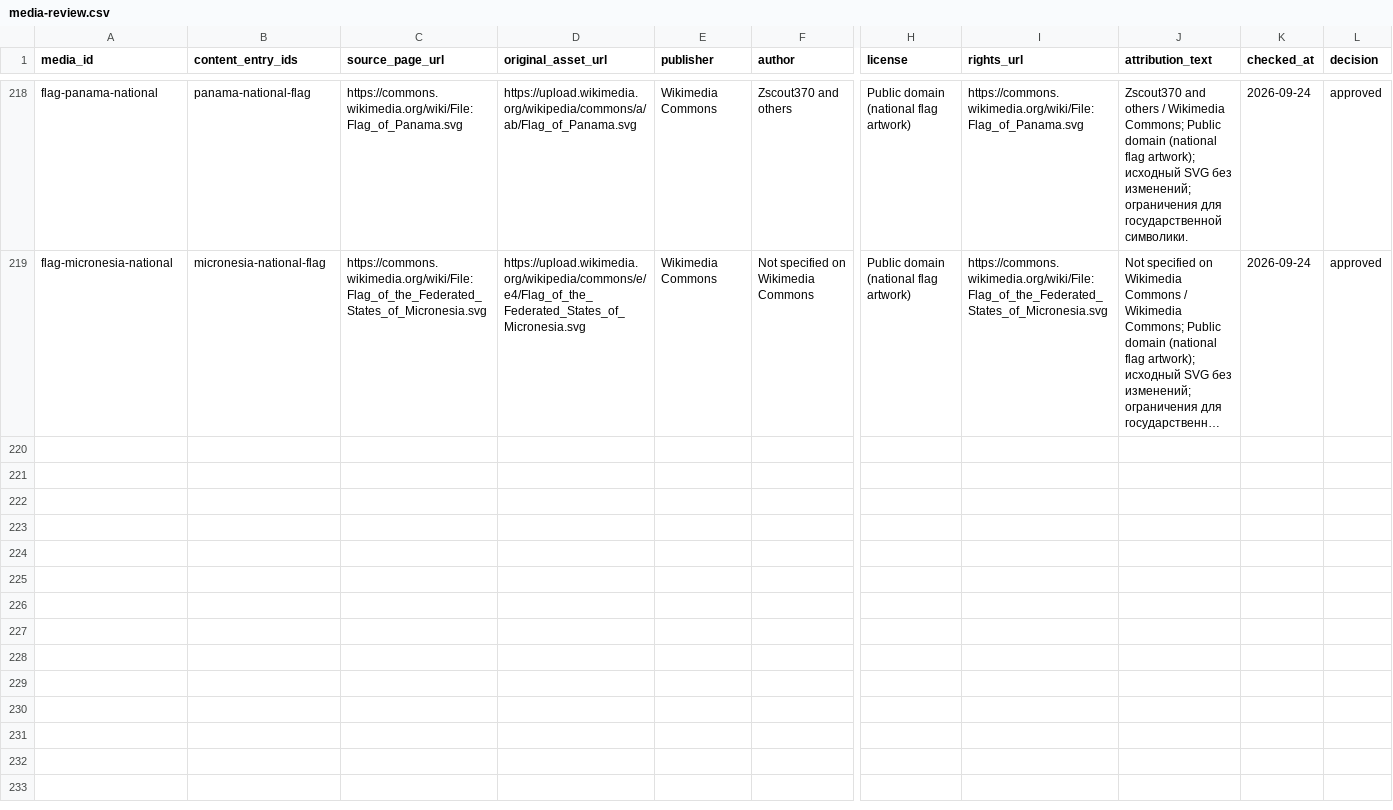
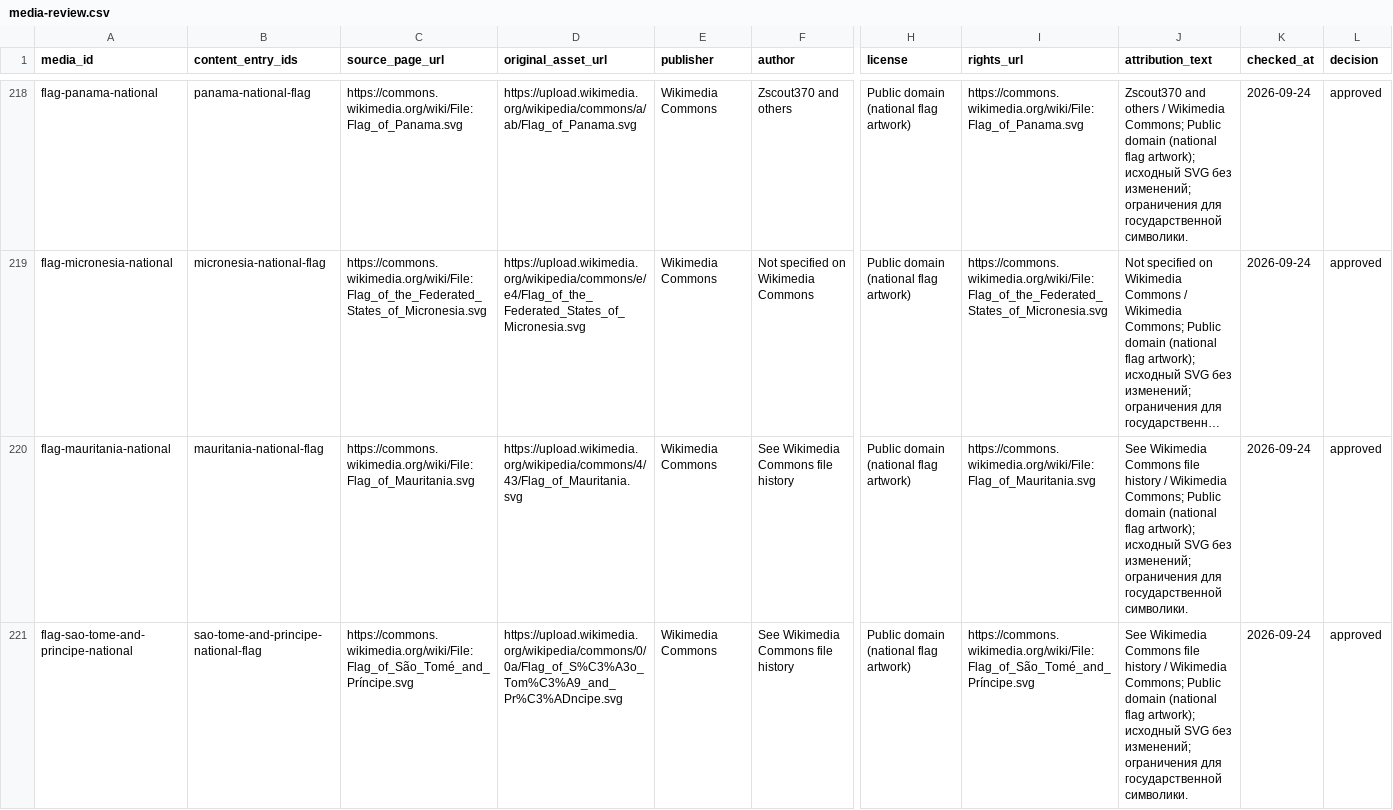
Before and after one commit to dmitrywroclaw-commits/GeoTrainer, a CSV file: content/research/media-review.csv, drawn as a sheet; only a part is shown, gaps mark what is left out; long unchanged cells end in …; rows hold the shown columns only; the diff covers the shown part only; the diff names each change by its address in the sheet, - before the commit and + after, or states it on an @@ line.

Commit message:
Add four sourced flags including Mauritania and Kuwait

```diff
--- a/content/research/media-review.csv
+++ b/content/research/media-review.csv
+row 220: flag-mauritania-national | mauritania-national-flag | https://commons.wikimedia.org/wiki/File:Flag_of_Mauritania.svg | https://upload.wikimedia.org/wikipedia/commons/4/43/Flag_of_Mauritania.svg | Wikimedia Commons | See Wikimedia Commons file history | Public domain (national flag artwork) | https://commons.wikimedia.org/wiki/File:Flag_of_Mauritania.svg | See Wikimedia Commons file history / Wikimedia Commons; Public domain (national flag artwork); исходный SVG без изменений; ограничения для государственной символики. | 2026-09-24 | approved
+row 221: flag-sao-tome-and-principe-national | sao-tome-and-principe-national-flag | https://commons.wikimedia.org/wiki/File:Flag_of_São_Tomé_and_Príncipe.svg | https://upload.wikimedia.org/wikipedia/commons/0/0a/Flag_of_S%C3%A3o_Tom%C3%A9_and_Pr%C3%ADncipe.svg | Wikimedia Commons | See Wikimedia Commons file history | Public domain (national flag artwork) | https://commons.wikimedia.org/wiki/File:Flag_of_São_Tomé_and_Príncipe.svg | See Wikimedia Commons file history / Wikimedia Commons; Public domain (national flag artwork); исходный SVG без изменений; ограничения для государственной символики. | 2026-09-24 | approved
```
Also changed, not shown: 2 added rows elsewhere in this file, content/research/countries.csv, content/research/flag-variants.csv, 11 other files.
